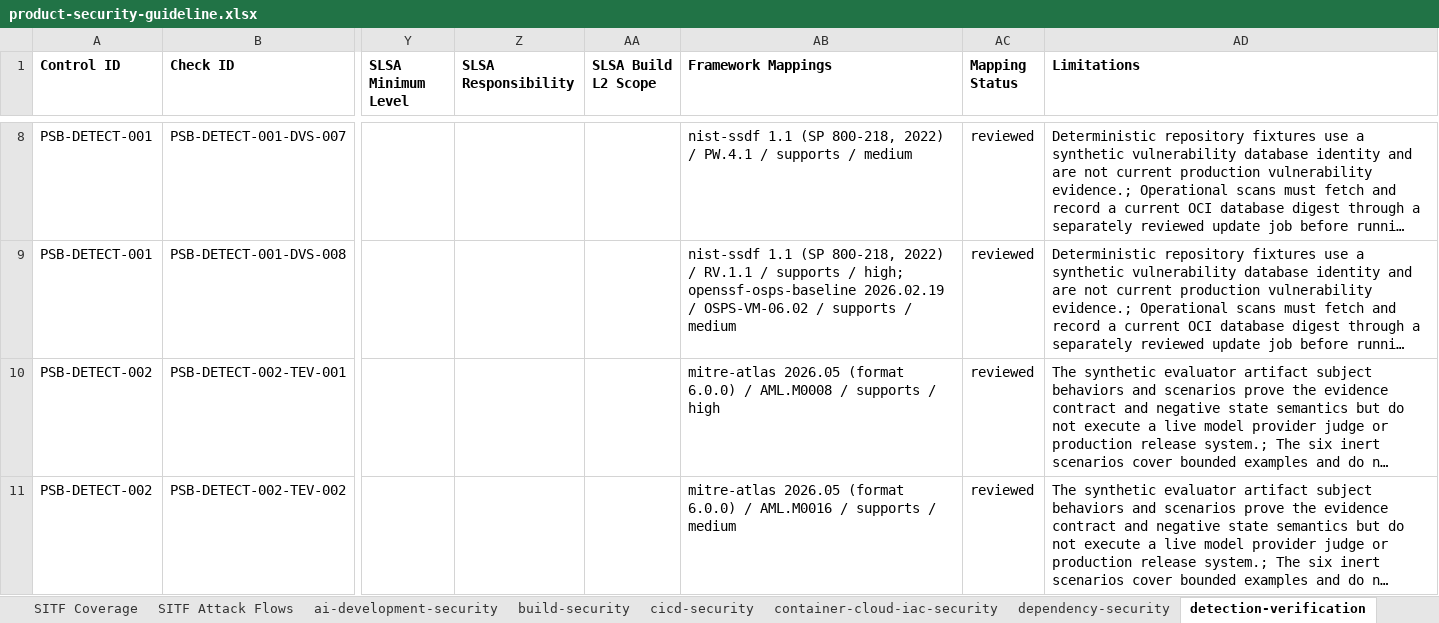
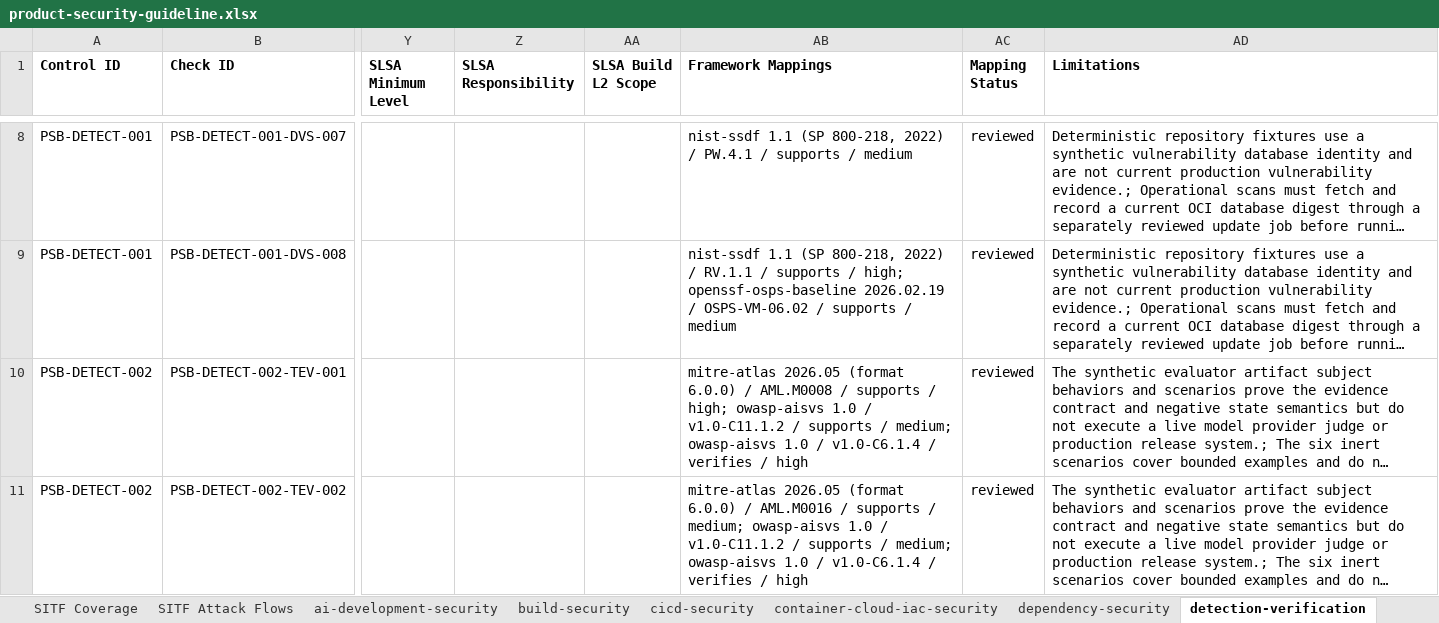
Before and after one commit to DharmaDoll/product-security-controls, an Excel workbook: generated/checklists/product-security-guideline.xlsx, sheet detection-verification, drawn as a sheet; only a part is shown, gaps mark what is left out; long unchanged cells end in …; values as stored, in another font and other column widths than the file's, no borders; the diff covers the shown part only; the diff names each change by its address in the sheet, - before the commit and + after, or states it on an @@ line.

Commit message:
Add pinned OWASP AISVS 1.0 mappings

```diff
--- a/generated/checklists/product-security-guideline.xlsx (sheet detection-verification)
+++ b/generated/checklists/product-security-guideline.xlsx (sheet detection-verification)
-AB10 (Framework Mappings): …supports / high
+AB10 (Framework Mappings): …supports / high; owasp-aisvs 1.0 / v1.0-C11.1.2 / supports / medium; owasp-aisvs 1.0 / v1.0-C6.1.4 / verifies / high
-AB11 (Framework Mappings): …supports / medium
+AB11 (Framework Mappings): …supports / medium; owasp-aisvs 1.0 / v1.0-C11.1.2 / supports / medium; owasp-aisvs 1.0 / v1.0-C6.1.4 / verifies / high
```
Also changed, not shown: 5 edited cells elsewhere in this sheet, sheet Framework Mappings, sheet Checklist, sheet ai-development-security, sheet source-protection, sheet Catalog Governance, sheet dependency-security, 1 more sheet, other sheet tabs, generated/checklists/product-security-assessment-template.xlsx, 43 other files.
